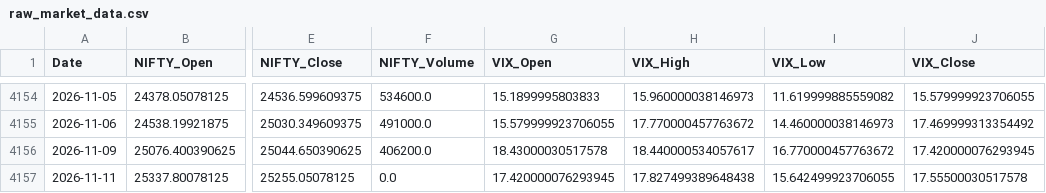
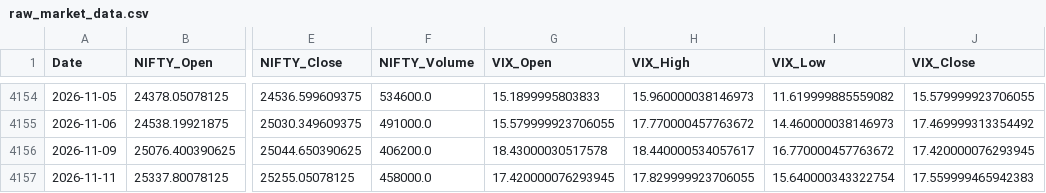
Before and after one commit to nirmalsathiamourthy03-ai/nifty-50-ml, a CSV file: data/raw_market_data.csv, drawn as a sheet; only a part is shown, gaps mark what is left out; the diff names each change by its address in the sheet, - before the commit and + after, or states it on an @@ line.

```diff
--- a/data/raw_market_data.csv
+++ b/data/raw_market_data.csv
-F4157 (NIFTY_Volume): 0.0
+F4157 (NIFTY_Volume): 458000.0
-H4157 (VIX_High): 17.827499389648438
+H4157 (VIX_High): 17.829999923706055
-I4157 (VIX_Low): 15.642499923706055
+I4157 (VIX_Low): 15.640000343322754
-J4157 (VIX_Close): 17.55500030517578
+J4157 (VIX_Close): 17.559999465942383
```
Also changed, not shown: 2 other files.
